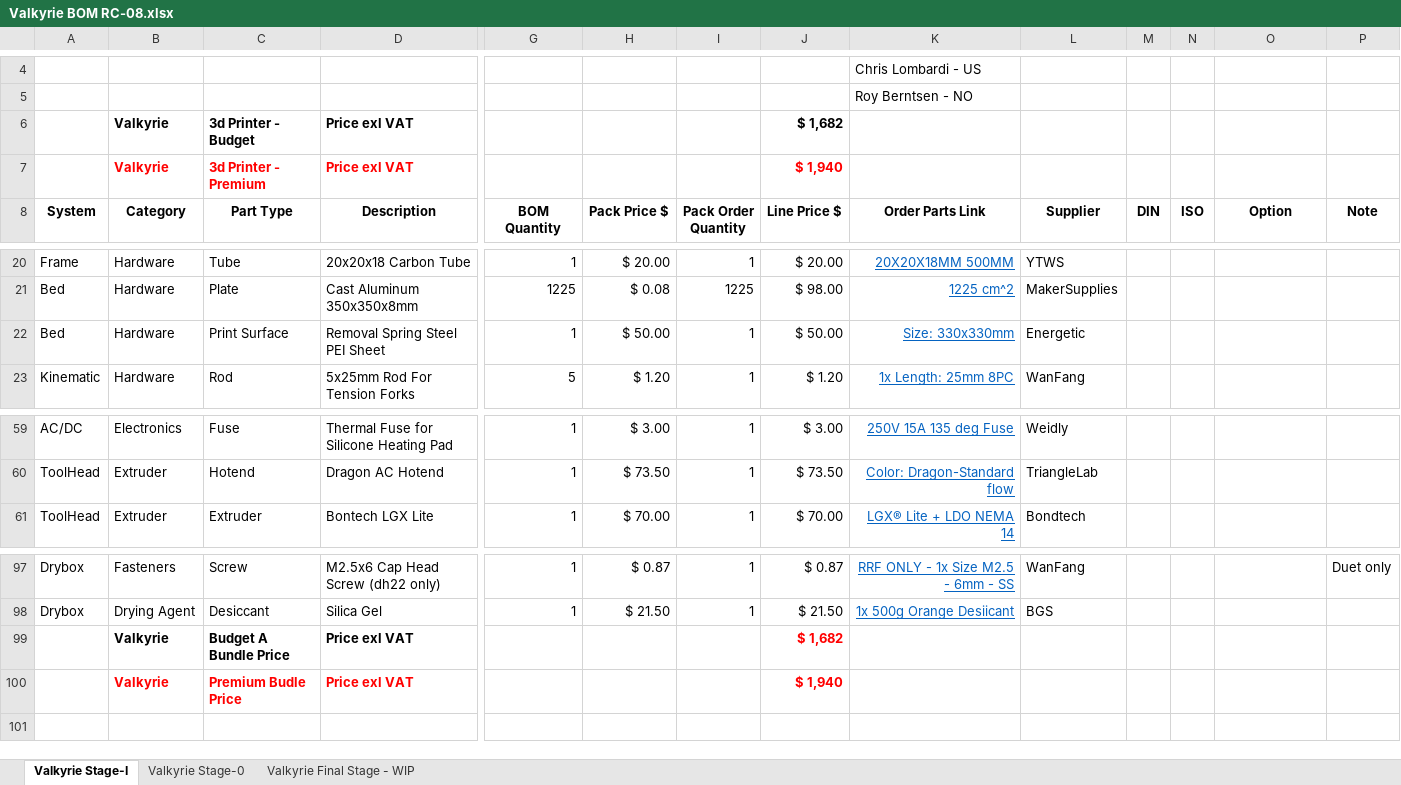
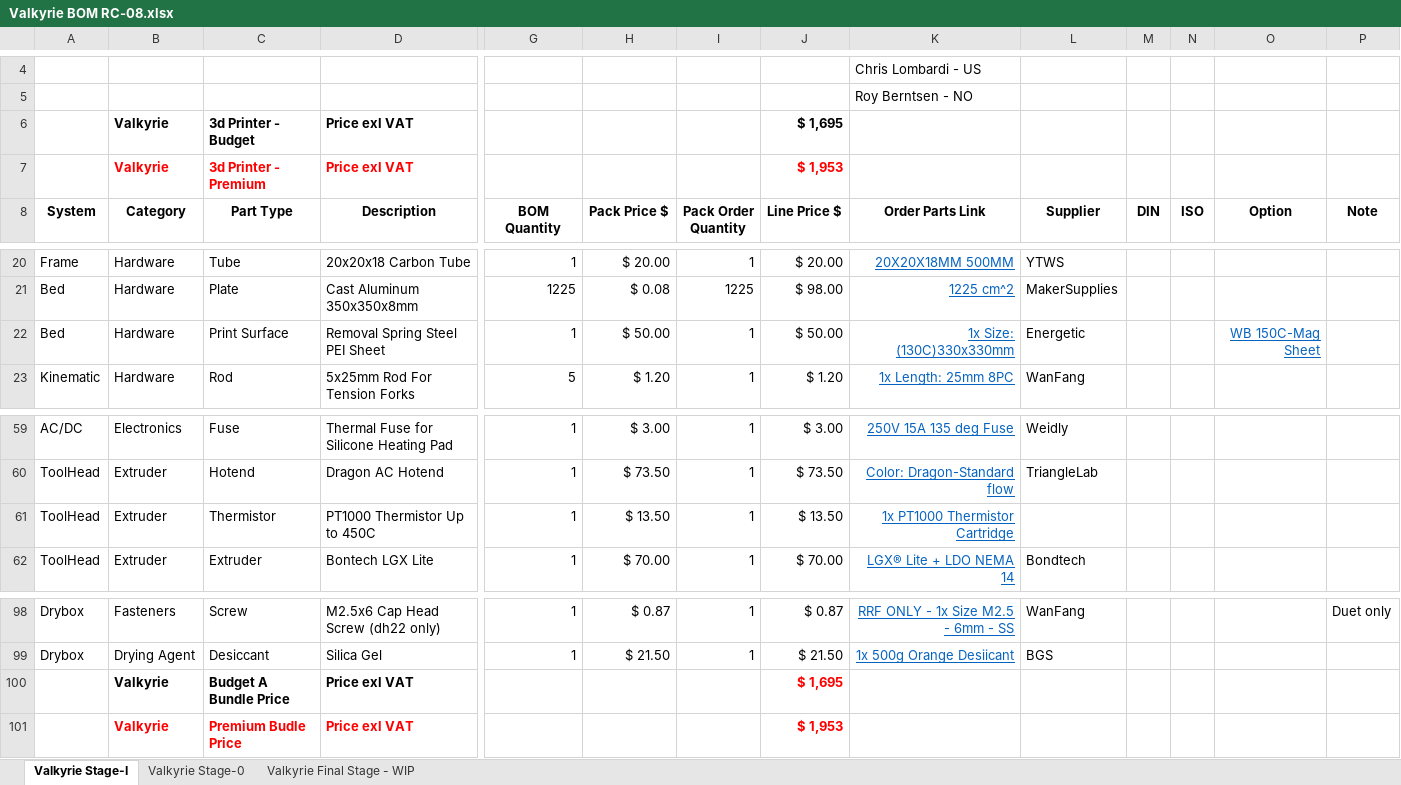
Before and after one commit to RoyBerntsenDesign/Project-Valkyrie, an Excel workbook: Document Library/Bill Of Materials/Valkyrie BOM RC-08.xlsx, sheet Valkyrie Stage-I, drawn as a sheet; only a part is shown, gaps mark what is left out; values as stored, in another font and other column widths than the file's, no borders; charts and pictures and table styles not drawn; addresses are those after the commit; rows hold the shown columns only; the diff names each change by its address in the sheet, - before the commit and + after, or states it on an @@ line.

```diff
--- a/Document Library/Bill Of Materials/Valkyrie BOM RC-08.xlsx (sheet Valkyrie Stage-I)
+++ b/Document Library/Bill Of Materials/Valkyrie BOM RC-08.xlsx (sheet Valkyrie Stage-I)
-J6 (Line Price $): $ 1,682
+J6 (Line Price $): $ 1,695
-J7 (Line Price $): $ 1,940
+J7 (Line Price $): $ 1,953
-K22 (Order Parts Link): Size: 330x330mm
+K22 (Order Parts Link): 1x Size: (130C)330x330mm
-O22 (Option): (empty)
+O22 (Option): WB 150C-Mag Sheet
+row 61: ToolHead | Extruder | Thermistor | PT1000 Thermistor Up to 450C | 1 | $ 13.50 | 1 | $ 13.50 | 1x PT1000 Thermistor Cartridge
-J100 (Line Price $): $ 1,682
+J100 (Line Price $): $ 1,695
-J101 (Line Price $): $ 1,940
+J101 (Line Price $): $ 1,953
```
Also changed, not shown: formulas that keep their value, 12 other files.
